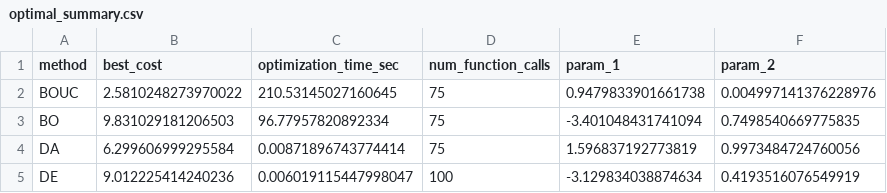
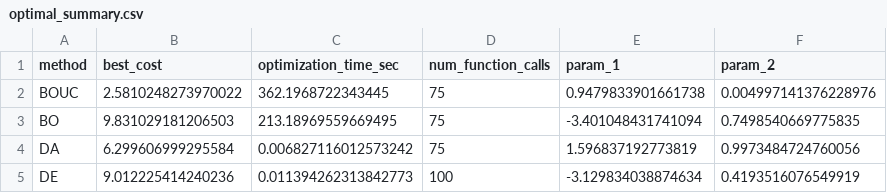
Before and after one commit to kLabUM/pystorms, a CSV file: baseline_controllers/theta/benchmark_dev/optimal_summary.csv, drawn as a sheet.

```diff
--- a/baseline_controllers/theta/benchmark_dev/optimal_summary.csv
+++ b/baseline_controllers/theta/benchmark_dev/optimal_summary.csv
@@ -1,5 +1,5 @@
 method,best_cost,optimization_time_sec,num_function_calls,param_1,param_2
-BOUC,2.5810248273970022,210.53145027160645,75,0.9479833901661738,0.004997141376228976
-BO,9.831029181206503,96.77957820892334,75,-3.401048431741094,0.7498540669775835
-DA,6.299606999295584,0.00871896743774414,75,1.596837192773819,0.9973484724760056
-DE,9.012225414240236,0.006019115447998047,100,-3.129834038874634,0.4193516076549919
+BOUC,2.5810248273970022,362.1968722343445,75,0.9479833901661738,0.004997141376228976
+BO,9.831029181206503,213.18969559669495,75,-3.401048431741094,0.7498540669775835
+DA,6.299606999295584,0.006827116012573242,75,1.596837192773819,0.9973484724760056
+DE,9.012225414240236,0.011394262313842773,100,-3.129834038874634,0.4193516076549919
```
Also changed, not shown: baseline_controllers/gamma/v2/optimal_constant_flows_summary.csv, baseline_controllers/theta/v2/optimal_constant_flows_summary.csv, 43 other files.
